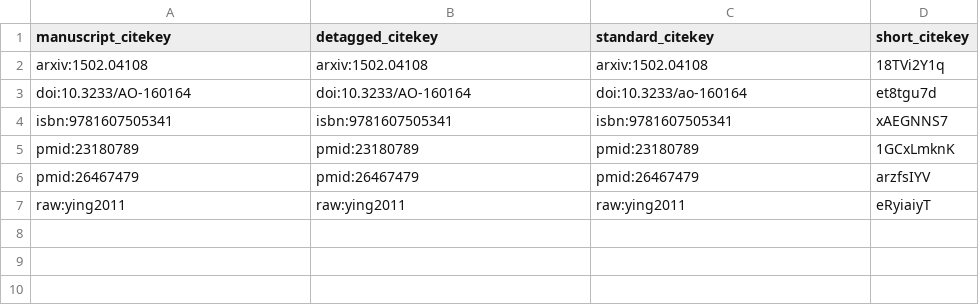
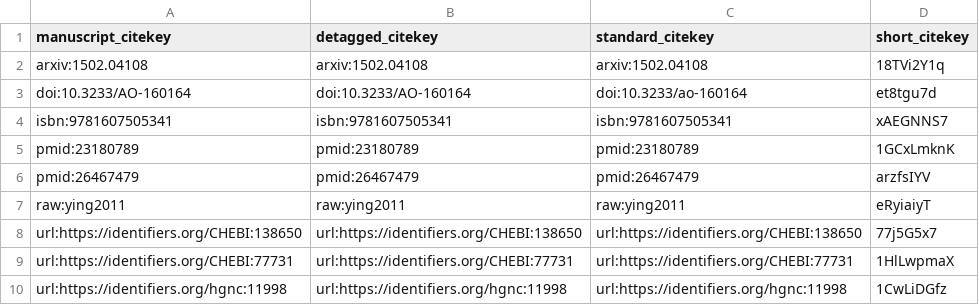
Before and after one commit to chemical-roles/manuscript, a TSV file: citations.tsv, drawn as a sheet; the diff names each change by its address in the sheet, - before the commit and + after, or states it on an @@ line.

Commit message:
Create 02.extension.md [ci skip]
This build is based on
https://github.com/chemical-roles/manuscript/commit/50b1388471c98d96d8fe6d89ffeab5a44f6cb919.

This commit was created by the following CI build and job:
https://github.com/chemical-roles/manuscript/commit/50b1388471c98d96d8fe6d89ffeab5a44f6cb919/checks
https://github.com/chemical-roles/manuscript/runs/78378354

```diff
--- a/citations.tsv
+++ b/citations.tsv
+row 8: url:https://identifiers.org/CHEBI:138650 | url:https://identifiers.org/CHEBI:138650 | url:https://identifiers.org/CHEBI:138650 | 77j5G5x7
+row 9: url:https://identifiers.org/CHEBI:77731 | url:https://identifiers.org/CHEBI:77731 | url:https://identifiers.org/CHEBI:77731 | 1HlLwpmaX
+row 10: url:https://identifiers.org/hgnc:11998 | url:https://identifiers.org/hgnc:11998 | url:https://identifiers.org/hgnc:11998 | 1CwLiDGfz
```
Also changed, not shown: 5 other files.
